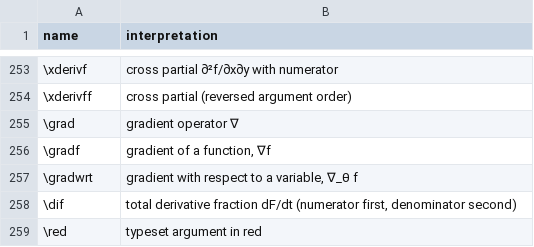
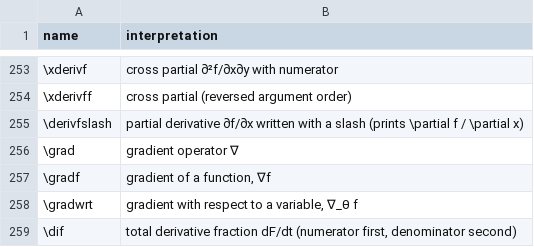
Before and after one commit to Morrison-Lab/macros, a TSV file: interpretations.tsv, drawn as a sheet; only a part is shown, gaps mark what is left out; the shorter side is filled out with more unchanged rows; the diff names each change by its address in the sheet, - before the commit and + after, or states it on an @@ line.

```diff
--- a/interpretations.tsv
+++ b/interpretations.tsv
+row 255: \derivfslash | partial derivative ∂f/∂x written with a slash (prints \partial f / \partial x)
```
Also changed, not shown: 3 other files.
